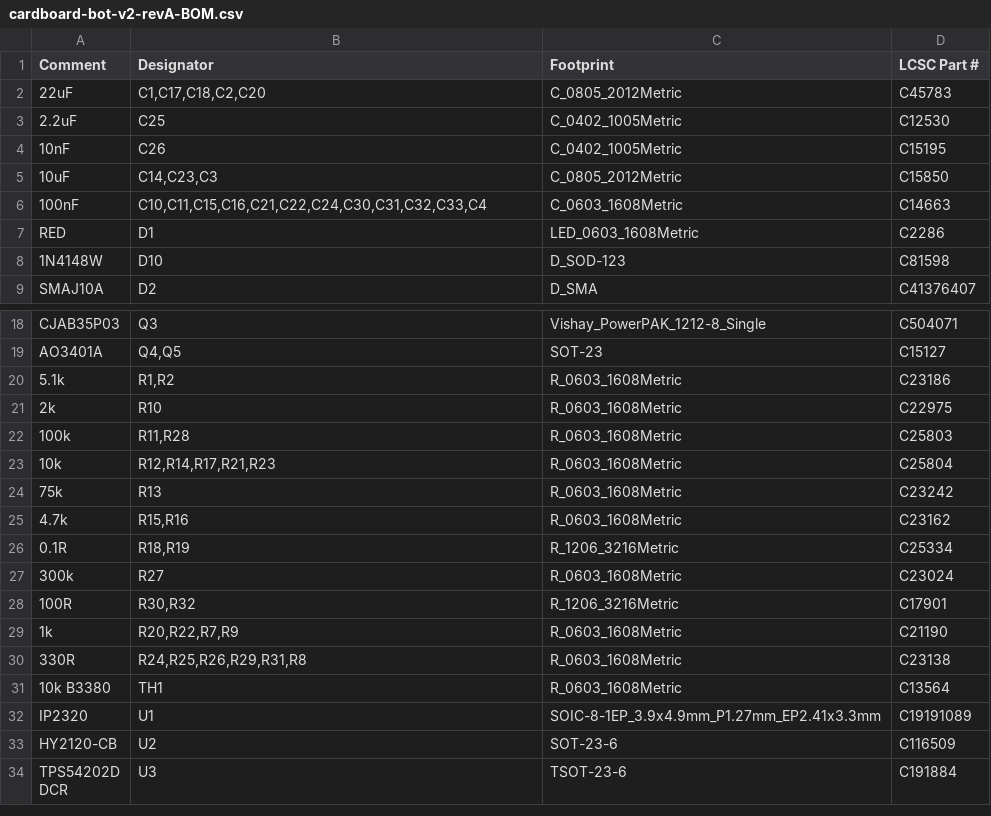
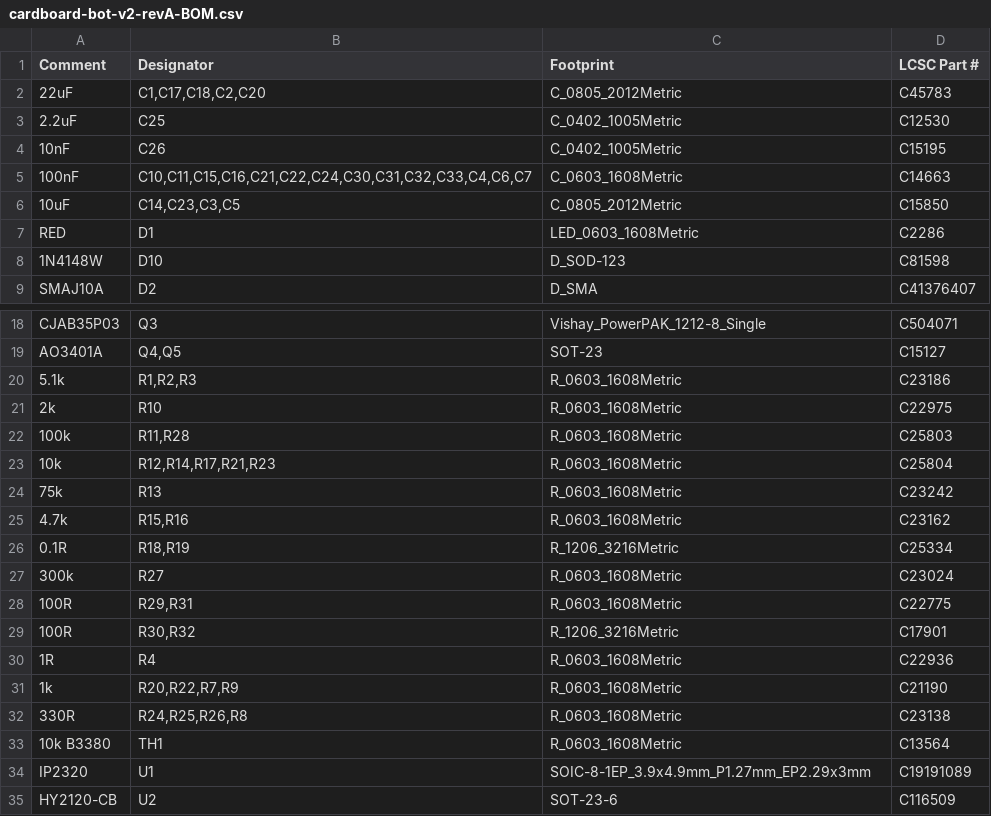
Before and after one commit to ColumbiaGadgetWorks/cardboard-bot-v2, a CSV file: hardware/fab/cardboard-bot-v2-revA-BOM.csv, drawn as a sheet; only a part is shown, gaps mark what is left out; the shorter side is filled out with more unchanged rows.

```diff
--- a/hardware/fab/cardboard-bot-v2-revA-BOM.csv
+++ b/hardware/fab/cardboard-bot-v2-revA-BOM.csv
@@ -4,4 +4,4 @@ Comment,Designator,Footprint,LCSC Part #
 10nF,C26,C_0402_1005Metric,C15195
-10uF,"C14,C23,C3",C_0805_2012Metric,C15850
-100nF,"C10,C11,C15,C16,C21,C22,C24,C30,C31,C32,C33,C4",C_0603_1608Metric,C14663
+100nF,"C10,C11,C15,C16,C21,C22,C24,C30,C31,C32,C33,C4,C6,C7",C_0603_1608Metric,C14663
+10uF,"C14,C23,C3,C5",C_0805_2012Metric,C15850
 RED,D1,LED_0603_1608Metric,C2286
@@ -19,3 +19,3 @@ CJAB35P03,Q3,Vishay_PowerPAK_1212-8_Single,C504071
 AO3401A,"Q4,Q5",SOT-23,C15127
-5.1k,"R1,R2",R_0603_1608Metric,C23186
+5.1k,"R1,R2,R3",R_0603_1608Metric,C23186
 2k,R10,R_0603_1608Metric,C22975
@@ -27,7 +27,9 @@ AO3401A,"Q4,Q5",SOT-23,C15127
 300k,R27,R_0603_1608Metric,C23024
+100R,"R29,R31",R_0603_1608Metric,C22775
 100R,"R30,R32",R_1206_3216Metric,C17901
+1R,R4,R_0603_1608Metric,C22936
 1k,"R20,R22,R7,R9",R_0603_1608Metric,C21190
-330R,"R24,R25,R26,R29,R31,R8",R_0603_1608Metric,C23138
+330R,"R24,R25,R26,R8",R_0603_1608Metric,C23138
 10k B3380,TH1,R_0603_1608Metric,C13564
-IP2320,U1,SOIC-8-1EP_3.9x4.9mm_P1.27mm_EP2.41x3.3mm,C19191089
+IP2320,U1,SOIC-8-1EP_3.9x4.9mm_P1.27mm_EP2.29x3mm,C19191089
 HY2120-CB,U2,SOT-23-6,C116509
```
Also changed, not shown: hardware/fab/cardboard-bot-v2-revA-CPL.csv, 21 other files.
